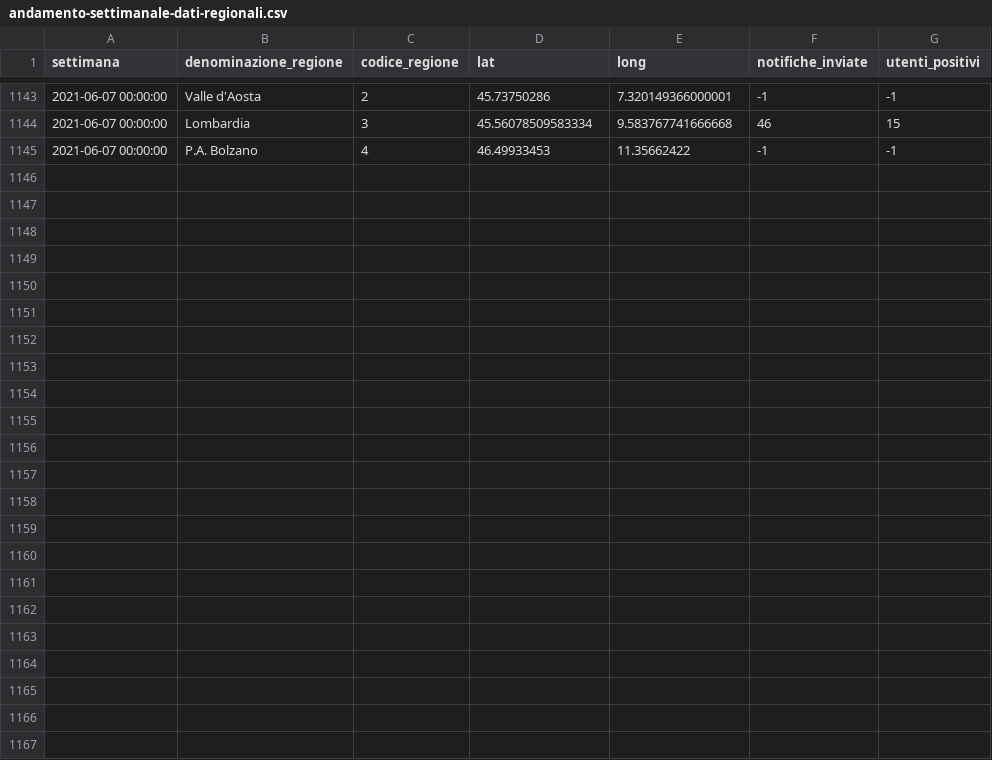
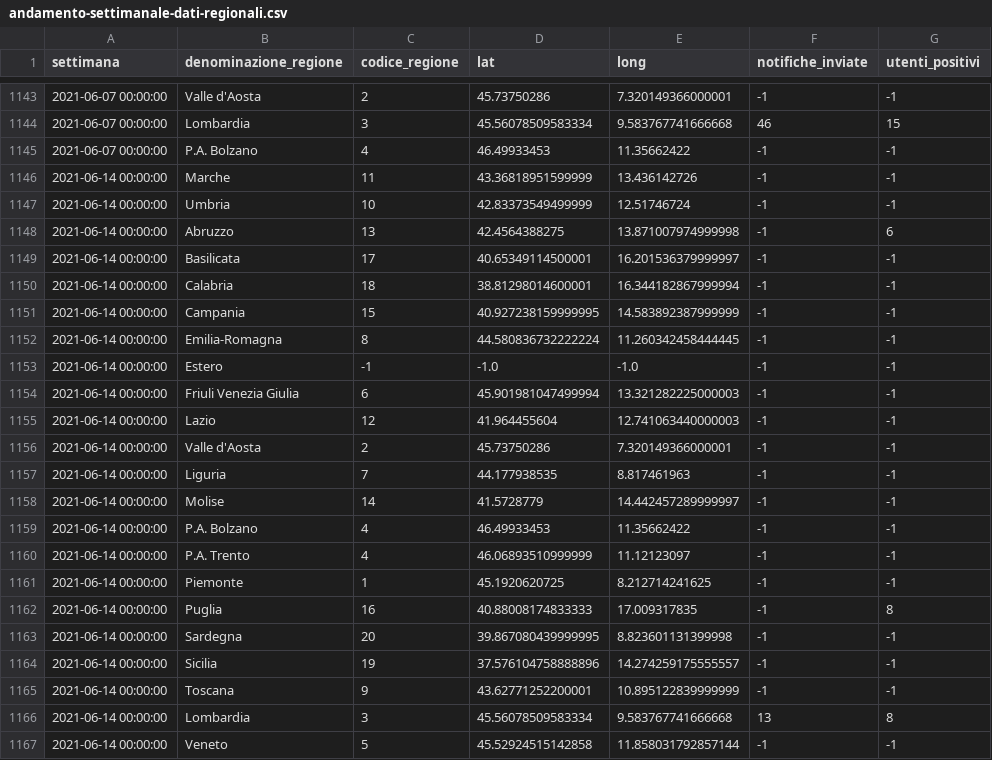
Before and after one commit to immuni-app/web-site, a CSV file: src/assets/json/andamento-settimanale-dati-regionali.csv, drawn as a sheet; only a part is shown, gaps mark what is left out.

```diff
--- a/src/assets/json/andamento-settimanale-dati-regionali.csv
+++ b/src/assets/json/andamento-settimanale-dati-regionali.csv
@@ -1145 +1145,23 @@ settimana,denominazione_regione,codice_regione,lat,long,notifiche_inviate,utenti
 2021-06-07 00:00:00,P.A. Bolzano,4,46.49933453,11.35662422,-1,-1
+2021-06-14 00:00:00,Marche,11,43.36818951599999,13.436142726,-1,-1
+2021-06-14 00:00:00,Umbria,10,42.83373549499999,12.51746724,-1,-1
+2021-06-14 00:00:00,Abruzzo,13,42.4564388275,13.871007974999998,-1,6
+2021-06-14 00:00:00,Basilicata,17,40.65349114500001,16.201536379999997,-1,-1
+2021-06-14 00:00:00,Calabria,18,38.81298014600001,16.344182867999994,-1,-1
+2021-06-14 00:00:00,Campania,15,40.927238159999995,14.583892387999999,-1,-1
+2021-06-14 00:00:00,Emilia-Romagna,8,44.580836732222224,11.260342458444445,-1,-1
+2021-06-14 00:00:00,Estero,-1,-1.0,-1.0,-1,-1
+2021-06-14 00:00:00,Friuli Venezia Giulia,6,45.901981047499994,13.321282225000003,-1,-1
+2021-06-14 00:00:00,Lazio,12,41.964455604,12.741063440000003,-1,-1
+2021-06-14 00:00:00,Valle d'Aosta,2,45.73750286,7.320149366000001,-1,-1
+2021-06-14 00:00:00,Liguria,7,44.177938535,8.817461963,-1,-1
+2021-06-14 00:00:00,Molise,14,41.5728779,14.442457289999997,-1,-1
+2021-06-14 00:00:00,P.A. Bolzano,4,46.49933453,11.35662422,-1,-1
+2021-06-14 00:00:00,P.A. Trento,4,46.06893510999999,11.12123097,-1,-1
+2021-06-14 00:00:00,Piemonte,1,45.1920620725,8.212714241625,-1,-1
+2021-06-14 00:00:00,Puglia,16,40.88008174833333,17.009317835,-1,8
+2021-06-14 00:00:00,Sardegna,20,39.867080439999995,8.823601131399998,-1,-1
+2021-06-14 00:00:00,Sicilia,19,37.576104758888896,14.274259175555557,-1,-1
+2021-06-14 00:00:00,Toscana,9,43.62771252200001,10.895122839999999,-1,-1
+2021-06-14 00:00:00,Lombardia,3,45.56078509583334,9.583767741666668,13,8
+2021-06-14 00:00:00,Veneto,5,45.52924515142858,11.858031792857144,-1,-1
```
Also changed, not shown: src/assets/json/andamento-dati-nazionali.csv, src/assets/json/andamento-settimanale-dati-regionali-latest.csv, 3 other files.
